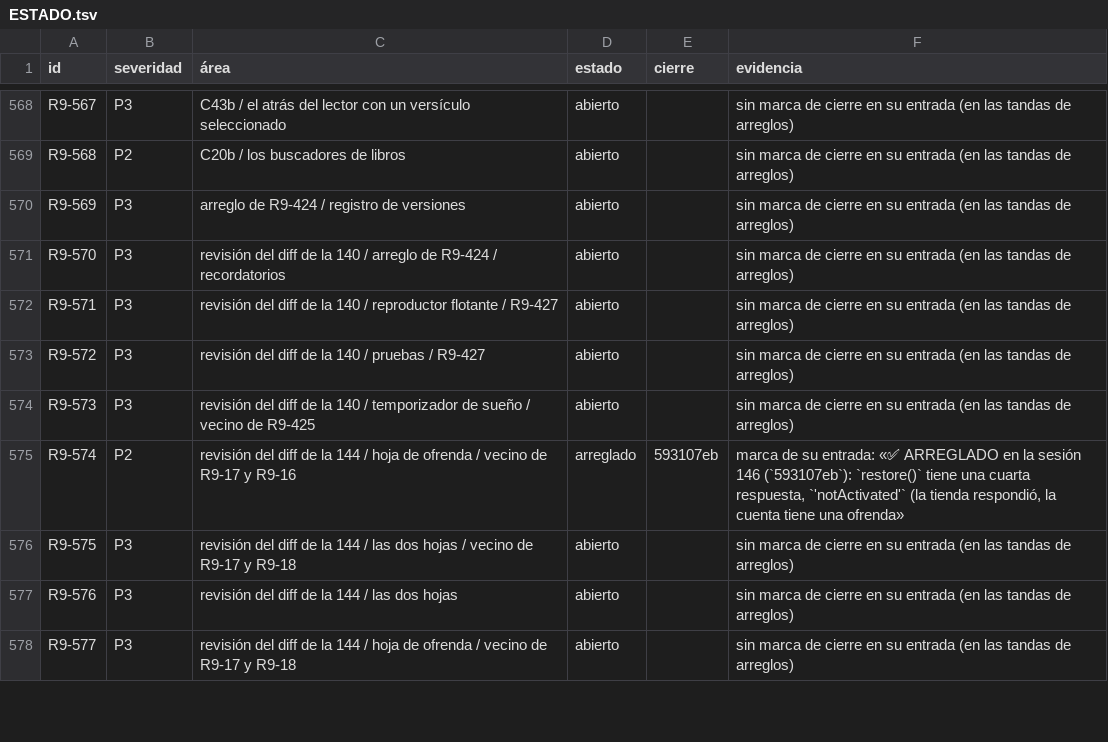
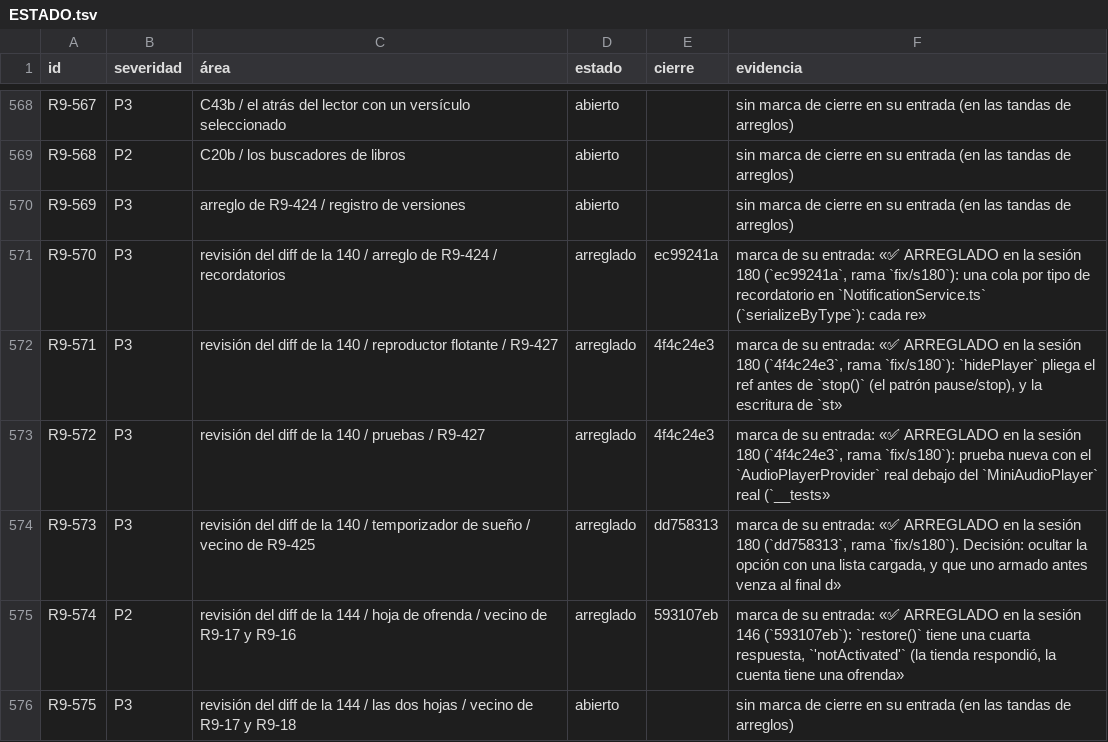
Before and after one commit to VictorVidal7/EternalStoneBibleAppV4, a TSV file: DOCS/REVIEW_2026-09/ESTADO.tsv, drawn as a sheet; only a part is shown, gaps mark what is left out; the shorter side is filled out with more unchanged rows.

```diff
--- a/DOCS/REVIEW_2026-09/ESTADO.tsv
+++ b/DOCS/REVIEW_2026-09/ESTADO.tsv
@@ -570,6 +570,6 @@ R9-568	P2	C20b / los buscadores de libros	abierto		sin marca de cierre en su ent
 R9-569	P3	arreglo de R9-424 / registro de versiones	abierto		sin marca de cierre en su entrada (en las tandas de arreglos)
-R9-570	P3	revisión del diff de la 140 / arreglo de R9-424 / recordatorios	abierto		sin marca de cierre en su entrada (en las tandas de arreglos)
-R9-571	P3	revisión del diff de la 140 / reproductor flotante / R9-427	abierto		sin marca de cierre en su entrada (en las tandas de arreglos)
-R9-572	P3	revisión del diff de la 140 / pruebas / R9-427	abierto		sin marca de cierre en su entrada (en las tandas de arreglos)
-R9-573	P3	revisión del diff de la 140 / temporizador de sueño / vecino de R9-425	abierto		sin marca de cierre en su entrada (en las tandas de arreglos)
+R9-570	P3	revisión del diff de la 140 / arreglo de R9-424 / recordatorios	arreglado	ec99241a	marca de su entrada: «✅ ARREGLADO en la sesión 180 (`ec99241a`, rama `fix/s180`): una cola por tipo de recordatorio en `NotificationService.ts` (`serializeByType`): cada re»
+R9-571	P3	revisión del diff de la 140 / reproductor flotante / R9-427	arreglado	4f4c24e3	marca de su entrada: «✅ ARREGLADO en la sesión 180 (`4f4c24e3`, rama `fix/s180`): `hidePlayer` pliega el ref antes de `stop()` (el patrón pause/stop), y la escritura de `st»
+R9-572	P3	revisión del diff de la 140 / pruebas / R9-427	arreglado	4f4c24e3	marca de su entrada: «✅ ARREGLADO en la sesión 180 (`4f4c24e3`, rama `fix/s180`): prueba nueva con el `AudioPlayerProvider` real debajo del `MiniAudioPlayer` real (`__tests»
+R9-573	P3	revisión del diff de la 140 / temporizador de sueño / vecino de R9-425	arreglado	dd758313	marca de su entrada: «✅ ARREGLADO en la sesión 180 (`dd758313`, rama `fix/s180`). Decisión: ocultar la opción con una lista cargada, y que uno armado antes venza al final d»
 R9-574	P2	revisión del diff de la 144 / hoja de ofrenda / vecino de R9-17 y R9-16	arreglado	593107eb	marca de su entrada: «✅ ARREGLADO en la sesión 146 (`593107eb`): `restore()` tiene una cuarta respuesta, `'notActivated'` (la tienda respondió, la cuenta tiene una ofrenda»
```
Also changed, not shown: 4 other files.
